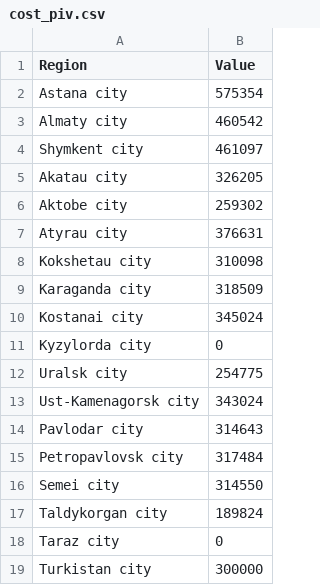
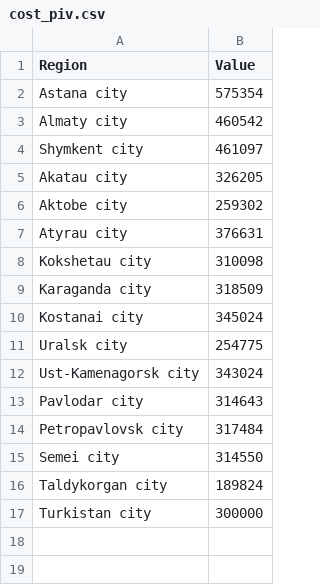
Before and after one commit to open-data-kazakhstan/city-cost-of-living-index, a CSV file: data/cost_piv.csv, drawn as a sheet; the diff names each change by its address in the sheet, - before the commit and + after, or states it on an @@ line.

```diff
--- a/data/cost_piv.csv
+++ b/data/cost_piv.csv
-row 11: Kyzylorda city | 0
-row 18: Taraz city | 0
```
Also changed, not shown: 1 other file.
